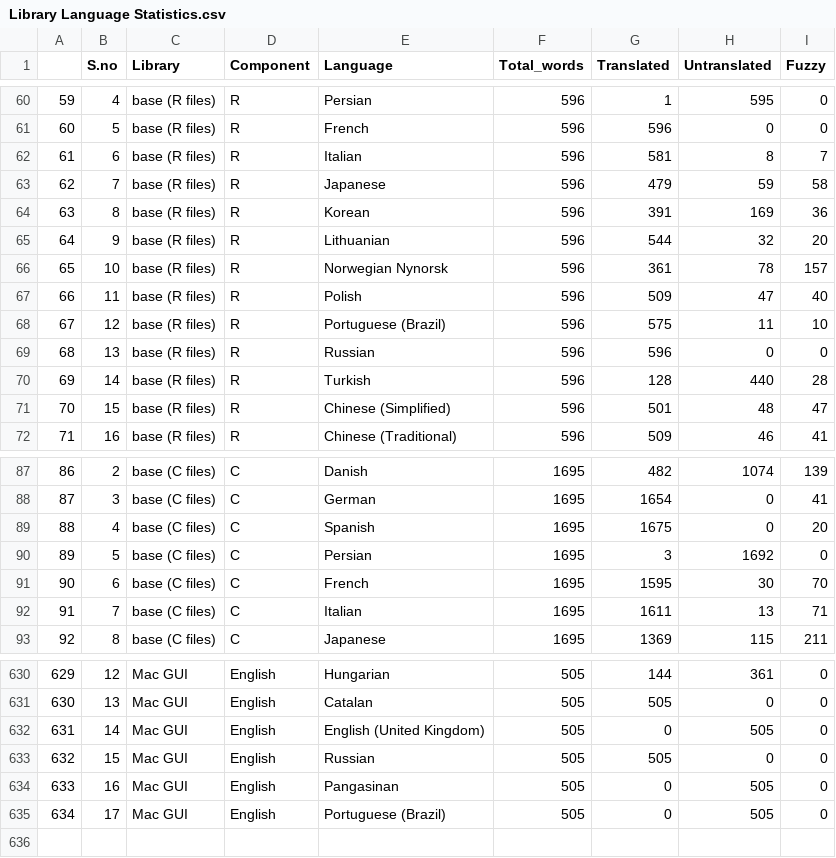
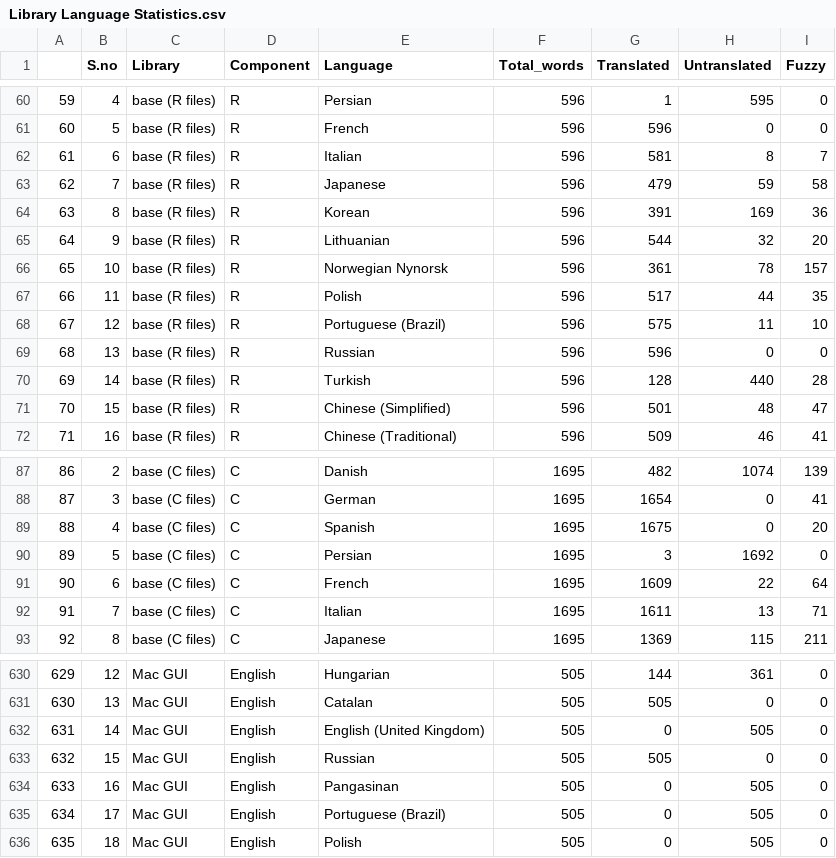
Before and after one commit to omsv135/translations-dashboard, a CSV file: weblate/Library Language Statistics/Library Language Statistics.csv, drawn as a sheet; only a part is shown, gaps mark what is left out.

```diff
--- a/weblate/Library Language Statistics/Library Language Statistics.csv
+++ b/weblate/Library Language Statistics/Library Language Statistics.csv
@@ -66,3 +66,3 @@
 "65",10,"base (R files)","R","Norwegian Nynorsk",596,361,78,157
-"66",11,"base (R files)","R","Polish",596,509,47,40
+"66",11,"base (R files)","R","Polish",596,517,44,35
 "67",12,"base (R files)","R","Portuguese (Brazil)",596,575,11,10
@@ -90,3 +90,3 @@
 "89",5,"base (C files)","C","Persian",1695,3,1692,0
-"90",6,"base (C files)","C","French",1695,1595,30,70
+"90",6,"base (C files)","C","French",1695,1609,22,64
 "91",7,"base (C files)","C","Italian",1695,1611,13,71
@@ -635 +635,2 @@
 "634",17,"Mac GUI","English","Portuguese (Brazil)",505,0,505,0
+"635",18,"Mac GUI","English","Polish",505,0,505,0
```
